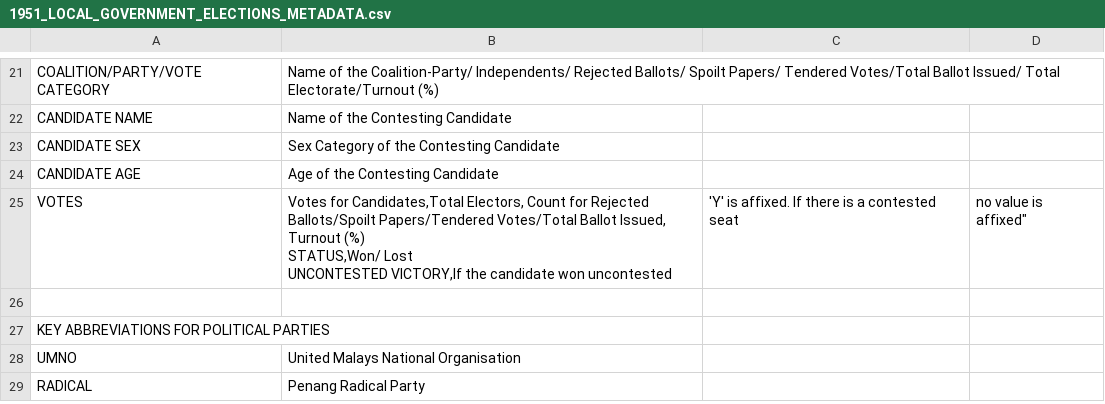
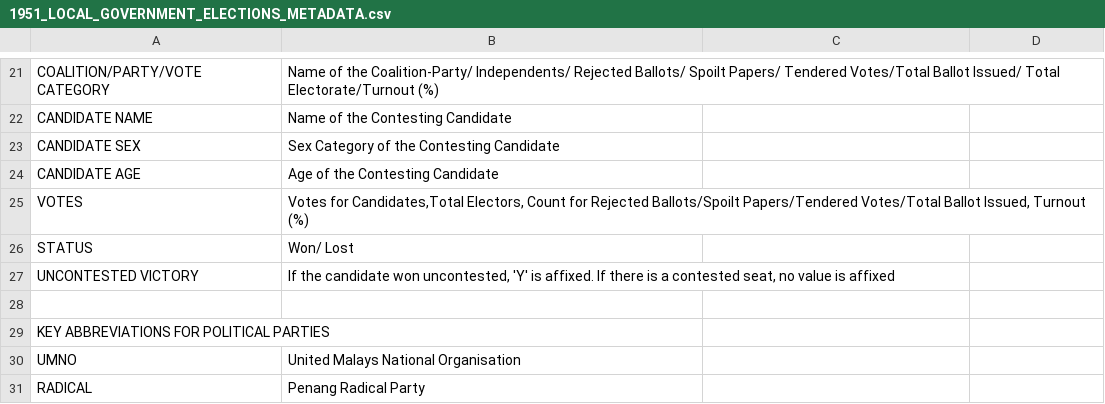
Before and after one commit to TindakMalaysia/LOCAL-GOVERNMENT-ELECTIONS, a CSV file: 1951-MALAYA-LOCAL-GOVERNMENT-ELECTIONS/METADATA/1951_LOCAL_GOVERNMENT_ELECTIONS_METADATA.csv, drawn as a sheet; only a part is shown, gaps mark what is left out.

Commit message:
Update 1951_LOCAL_GOVERNMENT_ELECTIONS_METADATA.csv

```diff
--- a/1951-MALAYA-LOCAL-GOVERNMENT-ELECTIONS/METADATA/1951_LOCAL_GOVERNMENT_ELECTIONS_METADATA.csv
+++ b/1951-MALAYA-LOCAL-GOVERNMENT-ELECTIONS/METADATA/1951_LOCAL_GOVERNMENT_ELECTIONS_METADATA.csv
@@ -24,5 +24,5 @@ CANDIDATE SEX,Sex Category of the Contesting Candidate
 CANDIDATE AGE,Age of the Contesting Candidate
-VOTES,"Votes for Candidates,Total Electors, Count for Rejected Ballots/Spoilt Papers/Tendered Votes/Total Ballot Issued, Turnout (%)
-STATUS,Won/ Lost
-UNCONTESTED VICTORY,"If the candidate won uncontested, 'Y' is affixed. If there is a contested seat, no value is affixed"
+VOTES,"Votes for Candidates,Total Electors, Count for Rejected Ballots/Spoilt Papers/Tendered Votes/Total Ballot Issued, Turnout (%)",
+STATUS,Won/ Lost
+UNCONTESTED VICTORY,"If the candidate won uncontested, 'Y' is affixed. If there is a contested seat, no value is affixed"
 ,
```
